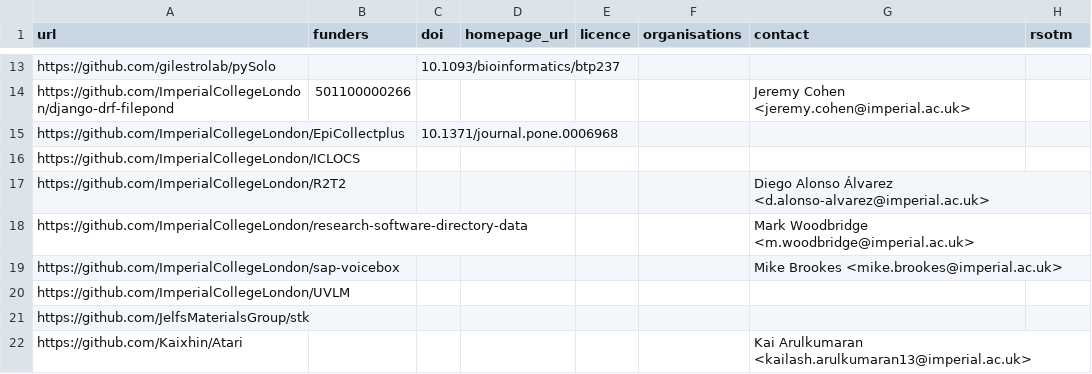
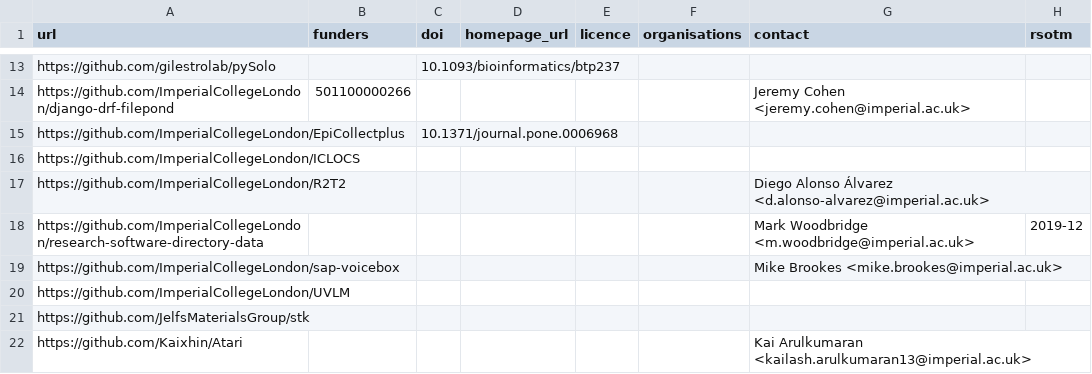
Before and after one commit to ImperialCollegeLondon/research-software-directory, a CSV file: repos.csv, drawn as a sheet; only a part is shown, gaps mark what is left out.

Commit message:
RSD RSotM

```diff
--- a/repos.csv
+++ b/repos.csv
@@ -17,3 +17,3 @@ https://github.com/ImperialCollegeLondon/ICLOCS,,,,,,,
 https://github.com/ImperialCollegeLondon/R2T2,,,,,,Diego Alonso Álvarez <d.alonso-alvarez@imperial.ac.uk>,
-https://github.com/ImperialCollegeLondon/research-software-directory-data,,,,,,Mark Woodbridge <m.woodbridge@imperial.ac.uk>,
+https://github.com/ImperialCollegeLondon/research-software-directory-data,,,,,,Mark Woodbridge <m.woodbridge@imperial.ac.uk>,2019-12
 https://github.com/ImperialCollegeLondon/sap-voicebox,,,,,,Mike Brookes <mike.brookes@imperial.ac.uk>,
```
